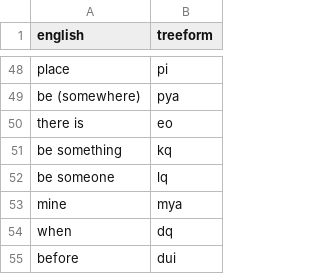
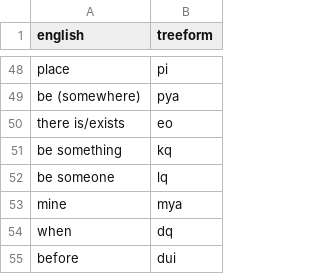
Before and after one commit to TreeTopThinking/Treeform, a CSV file: Dictionary/syllables.csv, drawn as a sheet; only a part is shown, gaps mark what is left out.

Commit message:
Clearifing the meaning of "eo"

```diff
--- a/Dictionary/syllables.csv
+++ b/Dictionary/syllables.csv
@@ -49,3 +49,3 @@ place,pi
 be (somewhere),pya
-there is,eo
+there is/exists,eo
 be something,kq
```
